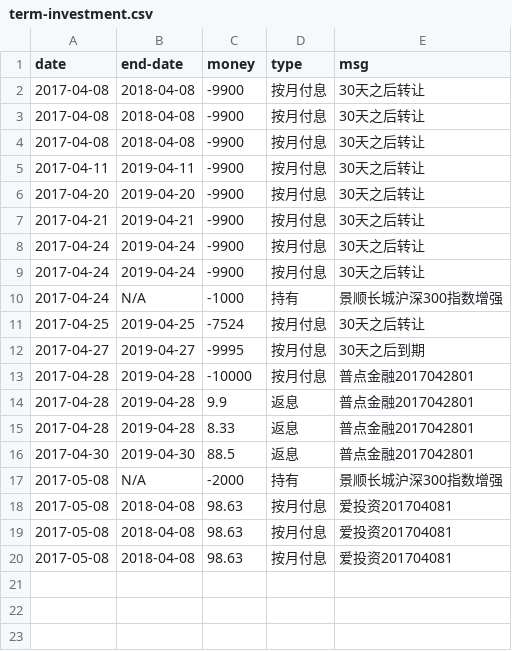
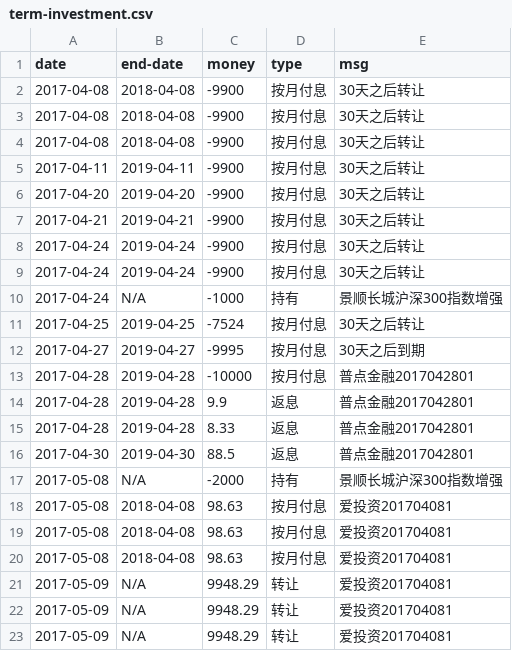
Before and after one commit to jinbin/lifebook, a CSV file: data/investment/term-investment.csv, drawn as a sheet; the diff names each change by its address in the sheet, - before the commit and + after, or states it on an @@ line.

Commit message:
update data

```diff
--- a/data/investment/term-investment.csv
+++ b/data/investment/term-investment.csv
+row 21: 2017-05-09 | N/A | 9948.29 | 转让 | 爱投资201704081
+row 22: 2017-05-09 | N/A | 9948.29 | 转让 | 爱投资201704081
+row 23: 2017-05-09 | N/A | 9948.29 | 转让 | 爱投资201704081
```
